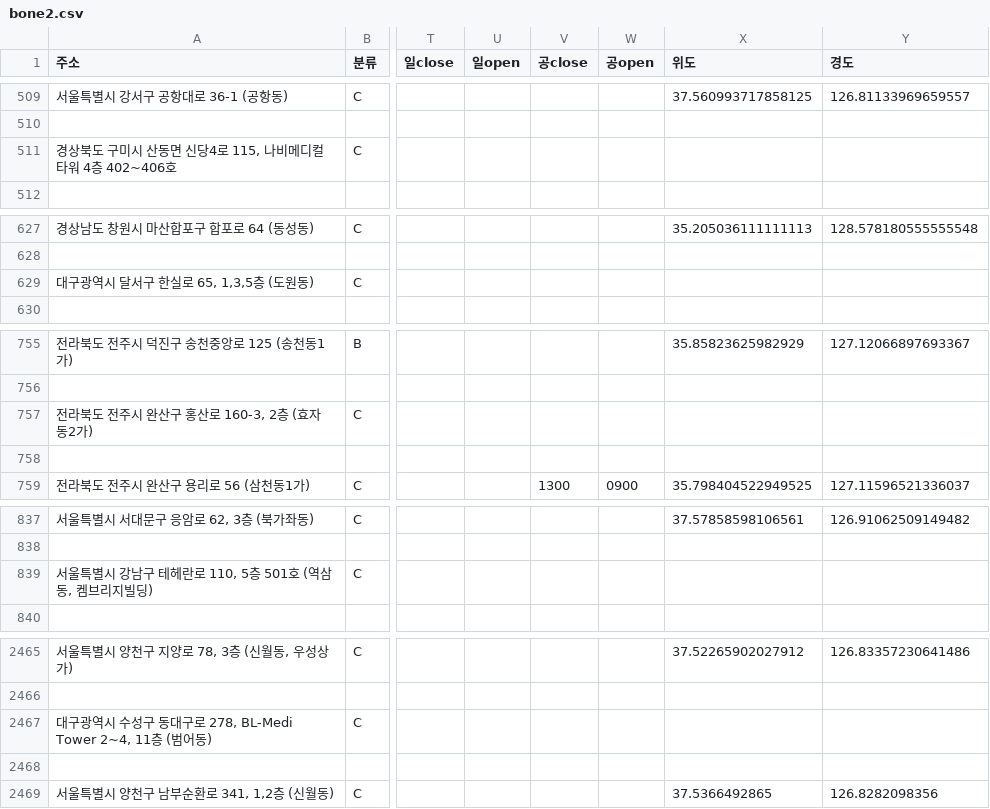
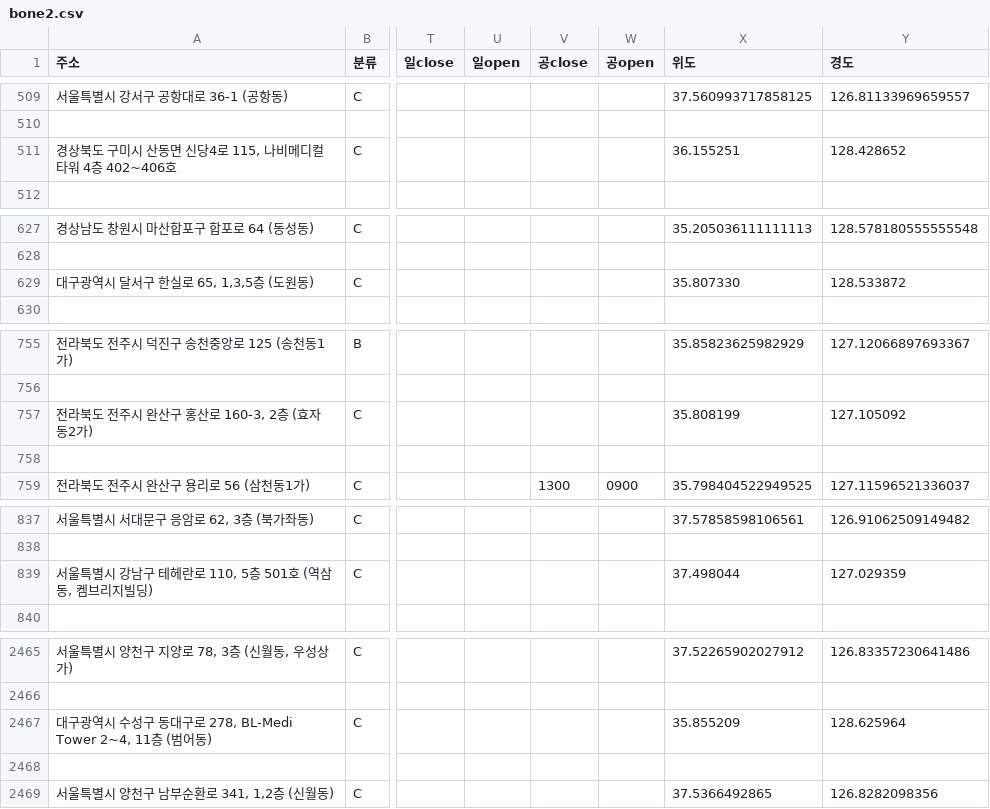
Before and after one commit to dahea-moon/bixby-capsule-medi, a CSV file: API_data/병원데이터/bone2.csv, drawn as a sheet; only a part is shown, gaps mark what is left out; the diff covers the shown part only; the diff names each change by its address in the sheet, - before the commit and + after, or states it on an @@ line.

```diff
--- a/API_data/병원데이터/bone2.csv
+++ b/API_data/병원데이터/bone2.csv
-X511 (위도): (empty)
+X511 (위도): 36.155251
-Y511 (경도): (empty)
+Y511 (경도): 128.428652
-X629 (위도): (empty)
+X629 (위도): 35.807330
-Y629 (경도): (empty)
+Y629 (경도): 128.533872
-X757 (위도): (empty)
+X757 (위도): 35.808199
-Y757 (경도): (empty)
+Y757 (경도): 127.105092
-X839 (위도): (empty)
+X839 (위도): 37.498044
-Y839 (경도): (empty)
+Y839 (경도): 127.029359
-X2467 (위도): (empty)
+X2467 (위도): 35.855209
-Y2467 (경도): (empty)
+Y2467 (경도): 128.625964
```
Also changed, not shown: 2 edited cells elsewhere in this file, API_data/병원데이터/child2.csv, API_data/병원데이터/emergency2.csv, 7 other files.
